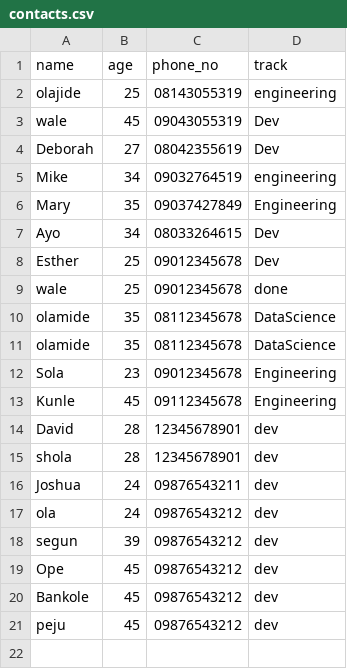
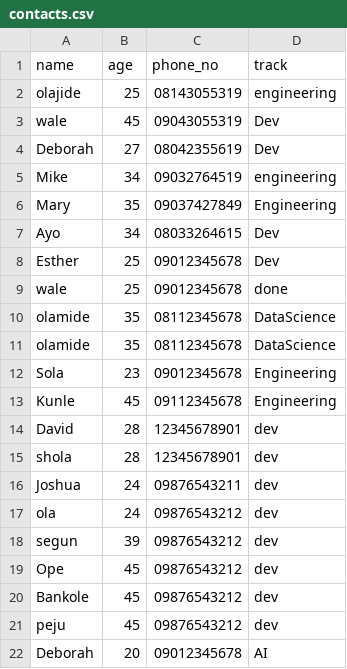
Before and after one commit to Olajcodes/contact_saver, a CSV file: workspace/contacts.csv, drawn as a sheet.

Commit message:
Confirmed the document

```diff
--- a/workspace/contacts.csv
+++ b/workspace/contacts.csv
@@ -21 +21,2 @@ Bankole,45,09876543212,dev
 peju,45,09876543212,dev
+Deborah,20,09012345678,AI
```
